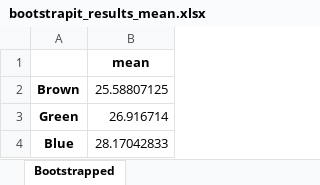
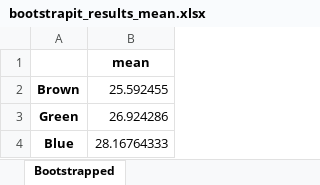
Before and after one commit to statistics4all/bootstrapit, an Excel workbook: bootstrapit_results/bootstrapit_results_mean.xlsx, sheet Bootstrapped, drawn as a sheet; values as stored, in another font and other column widths than the file's, no borders; the diff names each change by its address in the sheet, - before the commit and + after, or states it on an @@ line.

```diff
--- a/bootstrapit_results/bootstrapit_results_mean.xlsx (sheet Bootstrapped)
+++ b/bootstrapit_results/bootstrapit_results_mean.xlsx (sheet Bootstrapped)
-B2: 25.58807125
+B2: 25.592455
-B3: 26.916714
+B3: 26.924286
-B4: 28.17042833
+B4: 28.16764333
```
Also changed, not shown: 2 other files.
